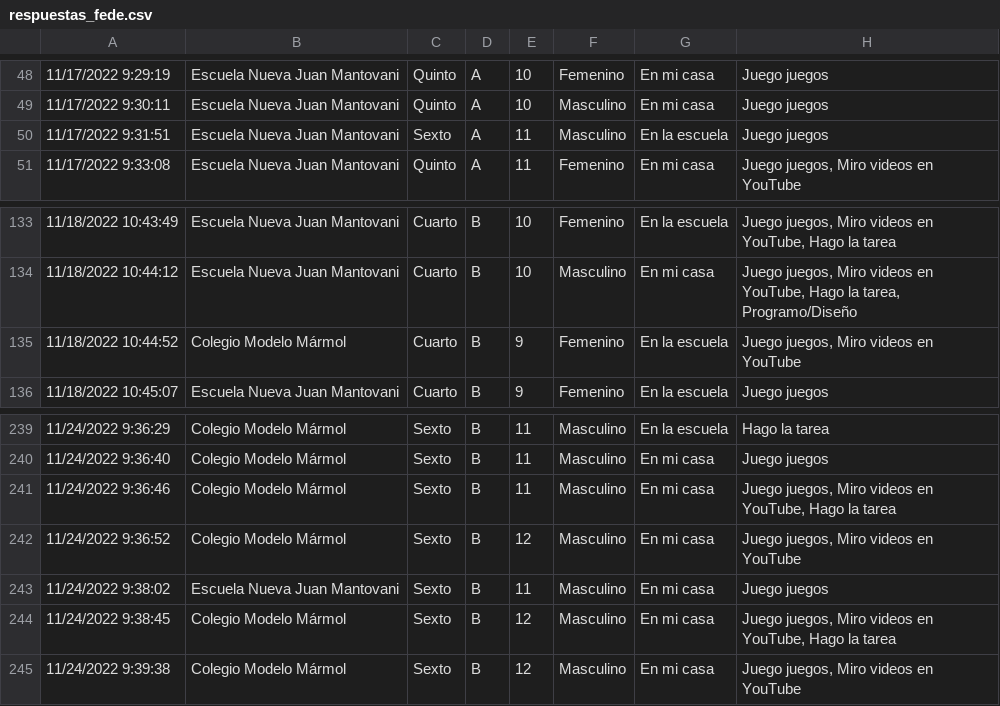
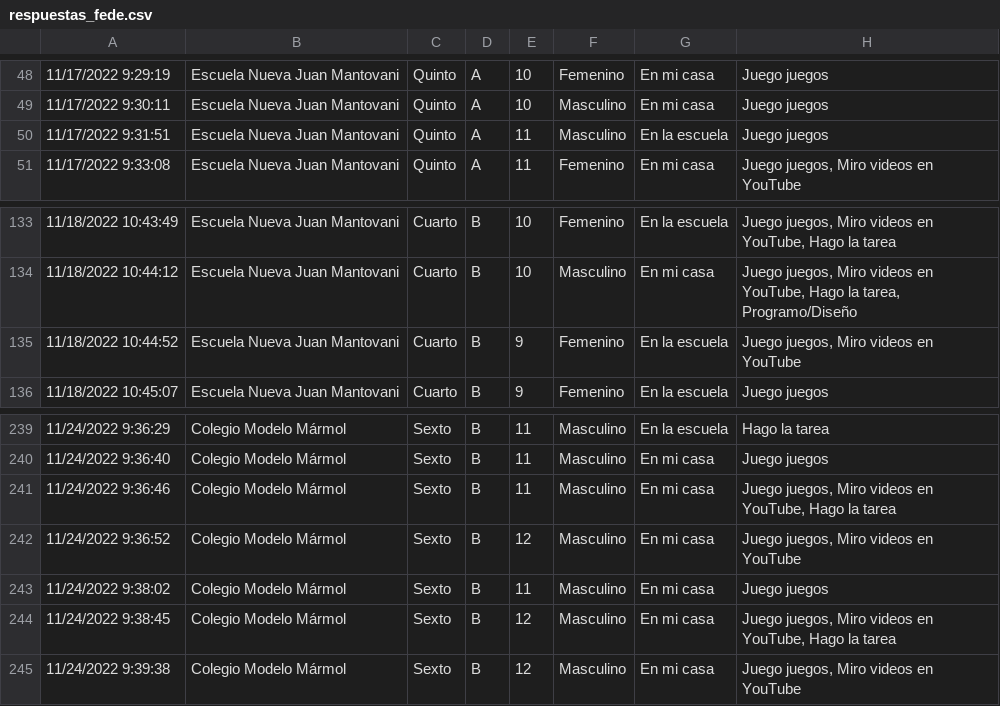
Before and after one commit to fedesassone/tesis, a CSV file: data/respuestas_fede.csv, drawn as a sheet; only a part is shown, gaps mark what is left out; the diff names each change by its address in the sheet, - before the commit and + after, or states it on an @@ line.

Commit message:
Modifica errores en data. Regenera gráficos. Agrega distribuciones por grado.

```diff
--- a/data/respuestas_fede.csv
+++ b/data/respuestas_fede.csv
-C50: Sexto
+C50: Quinto
-B135: Colegio Modelo Mármol
+B135: Escuela Nueva Juan Mantovani
-B243: Escuela Nueva Juan Mantovani
+B243: Colegio Modelo Mármol
```
Also changed, not shown: 11 other files.
